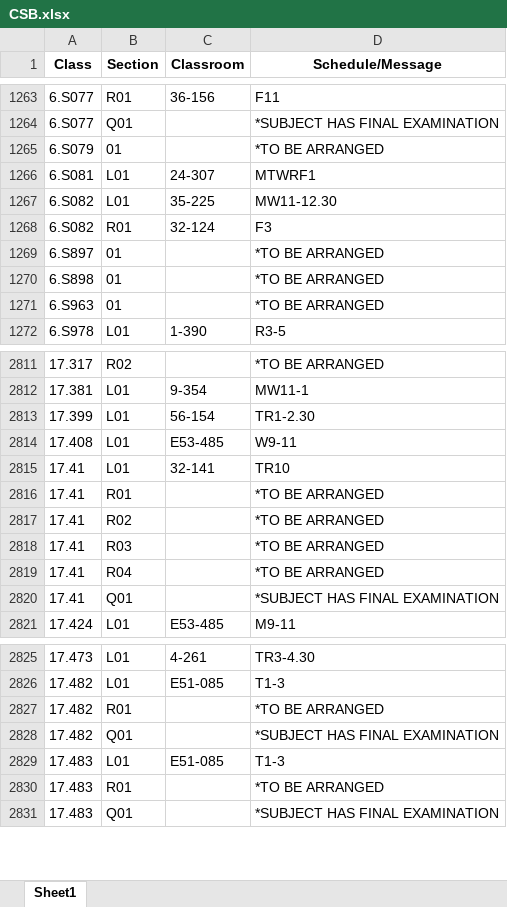
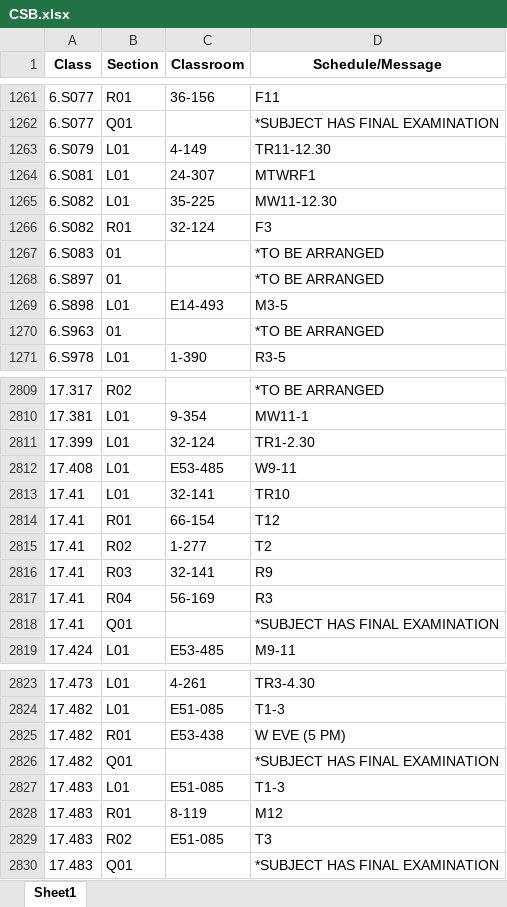
Before and after one commit to edfan/firehose, an Excel workbook: new_scripts/CSB.xlsx, sheet Sheet1, drawn as a sheet; only a part is shown, gaps mark what is left out; values as stored, in another font and other column widths than the file's, no borders; addresses are those after the commit; the diff covers the shown part only; the diff names each change by its address in the sheet, - before the commit and + after, or states it on an @@ line.

```diff
--- a/new_scripts/CSB.xlsx (sheet Sheet1)
+++ b/new_scripts/CSB.xlsx (sheet Sheet1)
-B1263 (Section): 01
+B1263 (Section): L01
-C1263 (Classroom): (empty)
+C1263 (Classroom): 4-149
-D1263 (Schedule/Message): *TO BE ARRANGED
+D1263 (Schedule/Message): TR11-12.30
+row 1267: 6.S083 | 01 |  | *TO BE ARRANGED
-B1269 (Section): 01
+B1269 (Section): L01
-C1269 (Classroom): (empty)
+C1269 (Classroom): E14-493
-D1269 (Schedule/Message): *TO BE ARRANGED
+D1269 (Schedule/Message): M3-5
-C2811 (Classroom): 56-154
+C2811 (Classroom): 32-124
-C2814 (Classroom): (empty)
+C2814 (Classroom): 66-154
-D2814 (Schedule/Message): *TO BE ARRANGED
+D2814 (Schedule/Message): T12
-C2815 (Classroom): (empty)
+C2815 (Classroom): 1-277
-D2815 (Schedule/Message): *TO BE ARRANGED
+D2815 (Schedule/Message): T2
-C2816 (Classroom): (empty)
+C2816 (Classroom): 32-141
-D2816 (Schedule/Message): *TO BE ARRANGED
+D2816 (Schedule/Message): R9
-C2817 (Classroom): (empty)
+C2817 (Classroom): 56-169
-D2817 (Schedule/Message): *TO BE ARRANGED
+D2817 (Schedule/Message): R3
-C2825 (Classroom): (empty)
+C2825 (Classroom): E53-438
-D2825 (Schedule/Message): *TO BE ARRANGED
+D2825 (Schedule/Message): W EVE (5 PM)
-C2828 (Classroom): (empty)
+C2828 (Classroom): 8-119
-D2828 (Schedule/Message): *TO BE ARRANGED
+D2828 (Schedule/Message): M12
+row 2829: 17.483 | R02 | E51-085 | T3
```
Also changed, not shown: 10 added rows, 14 removed rows and 106 edited cells elsewhere in this sheet, 7 other files.
